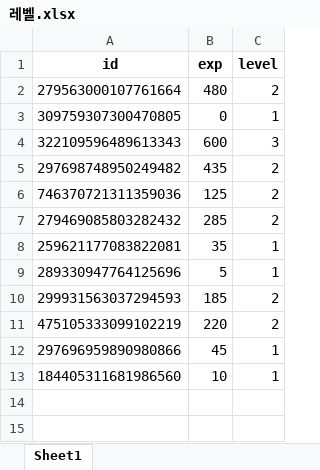
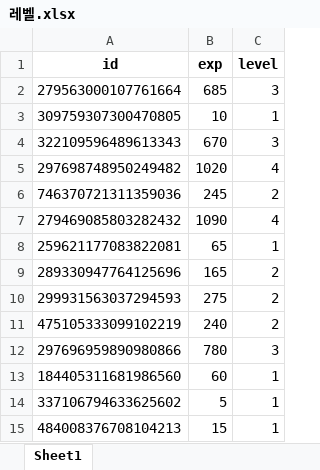
Before and after one commit to boo105/study, an Excel workbook: discord/레벨.xlsx, sheet Sheet1, drawn as a sheet; values as stored, in another font and other column widths than the file's, no borders; the diff names each change by its address in the sheet, - before the commit and + after, or states it on an @@ line.

```diff
--- a/discord/레벨.xlsx (sheet Sheet1)
+++ b/discord/레벨.xlsx (sheet Sheet1)
-B2 (exp): 480
+B2 (exp): 685
-C2 (level): 2
+C2 (level): 3
-B3 (exp): 0
+B3 (exp): 10
-B4 (exp): 600
+B4 (exp): 670
-B5 (exp): 435
+B5 (exp): 1020
-C5 (level): 2
+C5 (level): 4
-B6 (exp): 125
+B6 (exp): 245
-B7 (exp): 285
+B7 (exp): 1090
-C7 (level): 2
+C7 (level): 4
-B8 (exp): 35
+B8 (exp): 65
-B9 (exp): 5
+B9 (exp): 165
-C9 (level): 1
+C9 (level): 2
-B10 (exp): 185
+B10 (exp): 275
-B11 (exp): 220
+B11 (exp): 240
-B12 (exp): 45
+B12 (exp): 780
-C12 (level): 1
+C12 (level): 3
-B13 (exp): 10
+B13 (exp): 60
+row 14: 337106794633625602 | 5 | 1
+row 15: 484008376708104213 | 15 | 1
```
Also changed, not shown: 3 other files.
